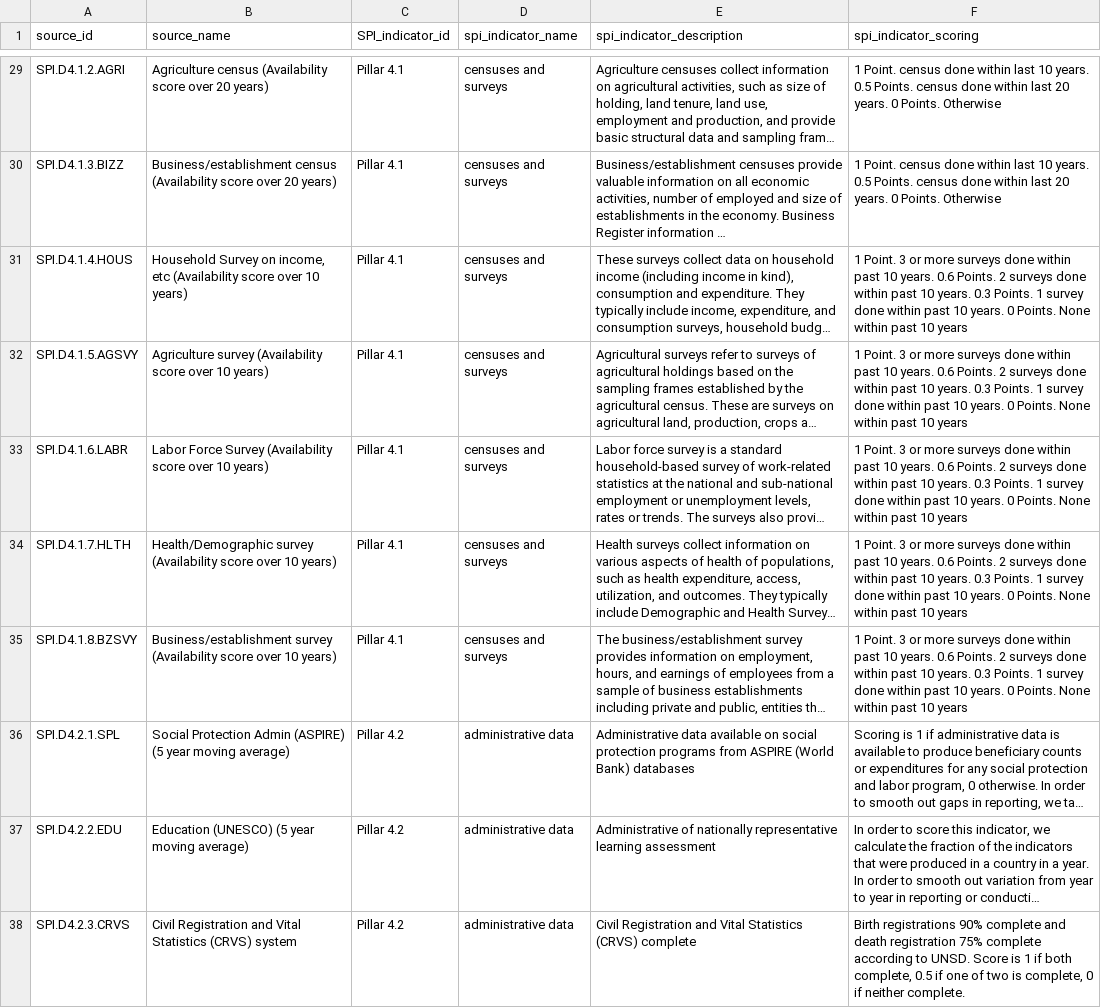
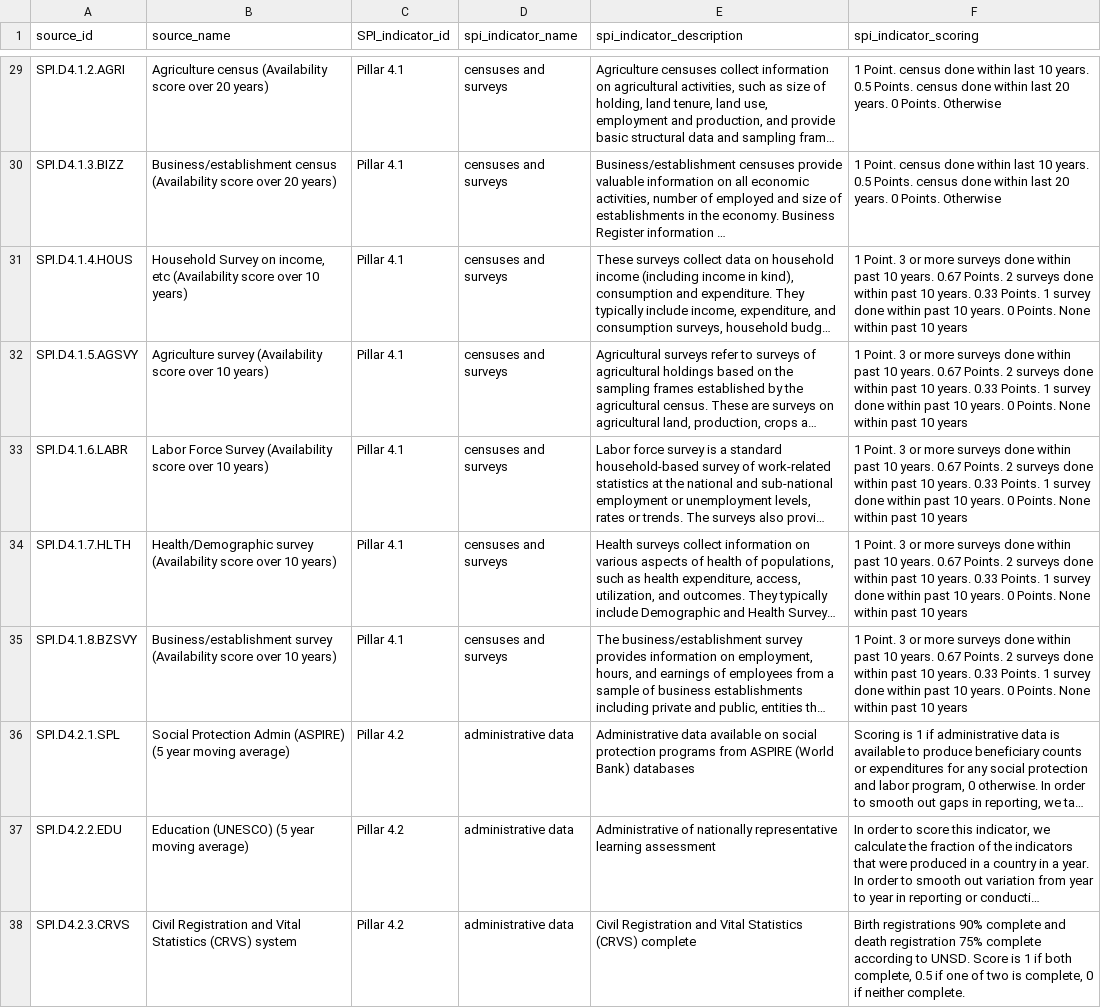
Before and after one commit to worldbank/SPI, a CSV file: 01_raw_data/metadata/SPI_dimensions_sources.csv, drawn as a sheet; only a part is shown, gaps mark what is left out; long unchanged cells end in …; the diff names each change by its address in the sheet, - before the commit and + after, or states it on an @@ line.

```diff
--- a/01_raw_data/metadata/SPI_dimensions_sources.csv
+++ b/01_raw_data/metadata/SPI_dimensions_sources.csv
-F31:F35 (spi_indicator_scoring): …10 years. 0.6 Points. 2 surveys done within past 10 years. 0.3 Points. 1…
+F31:F35 (spi_indicator_scoring): …10 years. 0.67 Points. 2 surveys done within past 10 years. 0.33 Points. 1…
```
Also changed, not shown: 03_output_data/SPI_index_labelled.csv, 10 other files.
